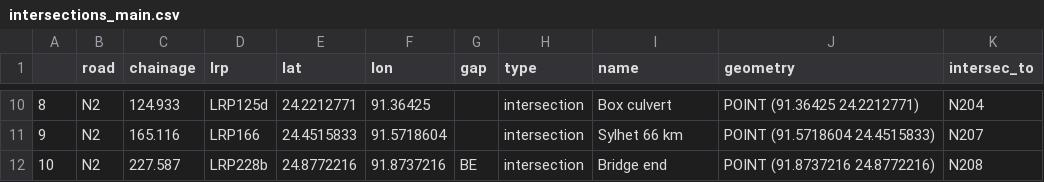
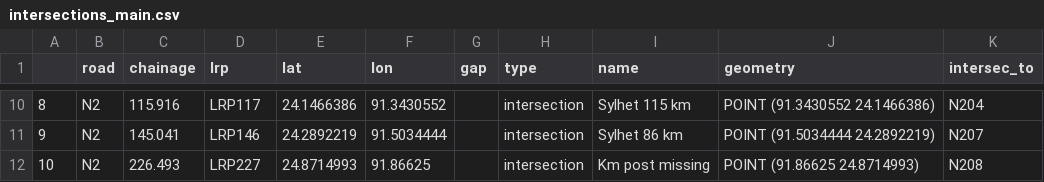
Before and after one commit to mlmoleman/EPA133a-G07-A3, a CSV file: data/intersections_main.csv, drawn as a sheet; only a part is shown, gaps mark what is left out; the diff covers the shown part only.

```diff
--- a/data/intersections_main.csv
+++ b/data/intersections_main.csv
@@ -10,3 +10,3 @@
-8,N2,124.933,LRP125d,24.2212771,91.36425,,intersection,Box culvert,POINT (91.36425 24.2212771),N204
-9,N2,165.116,LRP166,24.4515833,91.5718604,,intersection,Sylhet 66 km,POINT (91.5718604 24.4515833),N207
-10,N2,227.587,LRP228b,24.8772216,91.8737216,BE,intersection,Bridge end,POINT (91.8737216 24.8772216),N208
+8,N2,115.916,LRP117,24.1466386,91.3430552,,intersection,Sylhet 115 km,POINT (91.3430552 24.1466386),N204
+9,N2,145.041,LRP146,24.2892219,91.5034444,,intersection,Sylhet 86 km,POINT (91.5034444 24.2892219),N207
+10,N2,226.493,LRP227,24.8714993,91.86625,,intersection,Km post missing,POINT (91.86625 24.8714993),N208
```
Also changed, not shown: 31 edited cells elsewhere in this file, data/intersections.csv, 5 other files.
